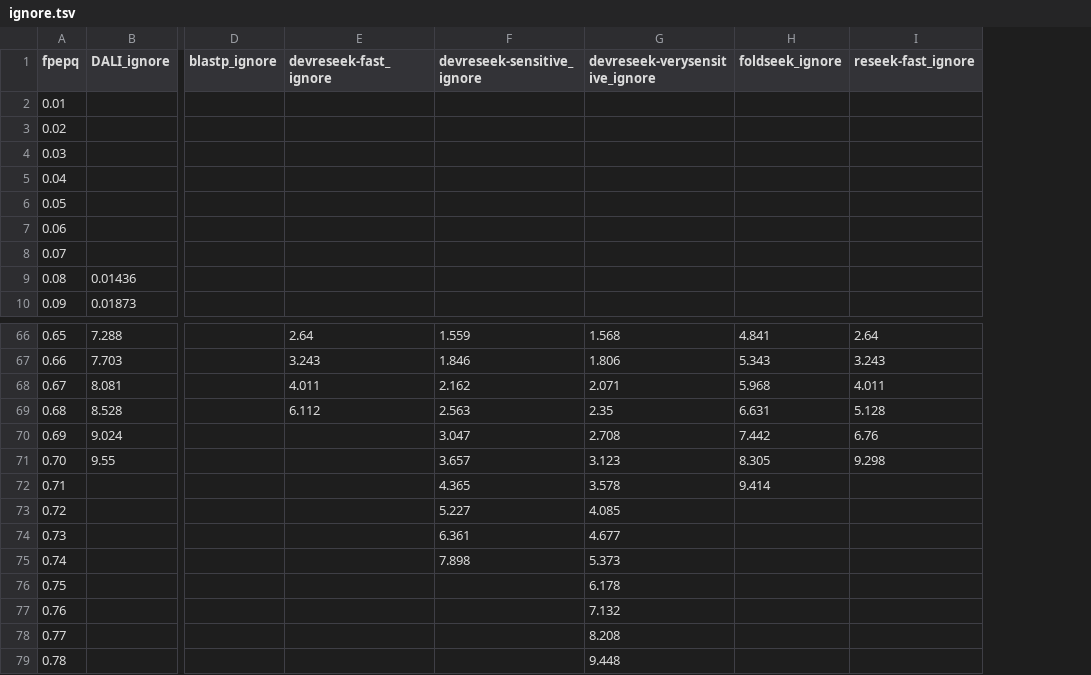
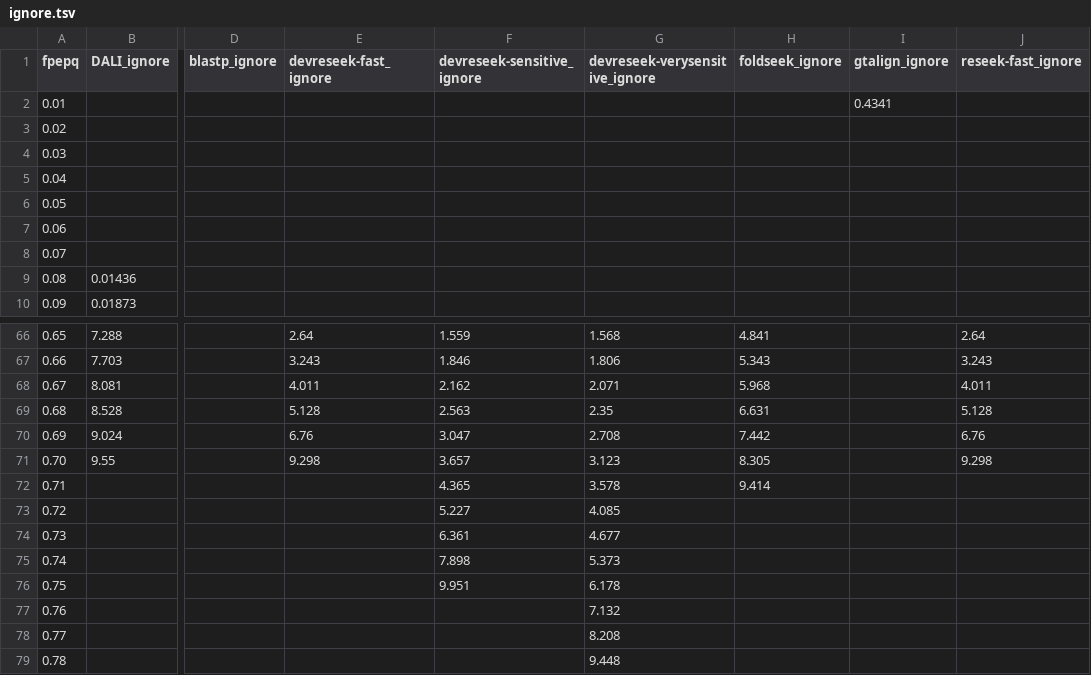
Before and after one commit to rcedgar/reseek_scop40, a TSV file: sensitivity_vs_error/ignore.tsv, drawn as a sheet; only a part is shown, gaps mark what is left out; the diff names each change by its address in the sheet, - before the commit and + after, or states it on an @@ line.

```diff
--- a/sensitivity_vs_error/ignore.tsv
+++ b/sensitivity_vs_error/ignore.tsv
+column I (gtalign_ignore), row 2: 0.4341
-E69 (devreseek-fast_ignore): 6.112
+E69 (devreseek-fast_ignore): 5.128
-E70 (devreseek-fast_ignore): (empty)
+E70 (devreseek-fast_ignore): 6.76
-E71 (devreseek-fast_ignore): (empty)
+E71 (devreseek-fast_ignore): 9.298
-F76 (devreseek-sensitive_ignore): (empty)
+F76 (devreseek-sensitive_ignore): 9.951
```
Also changed, not shown: results/summary_table_family.tsv, results/summary_table_fold.tsv, 19 other files.
